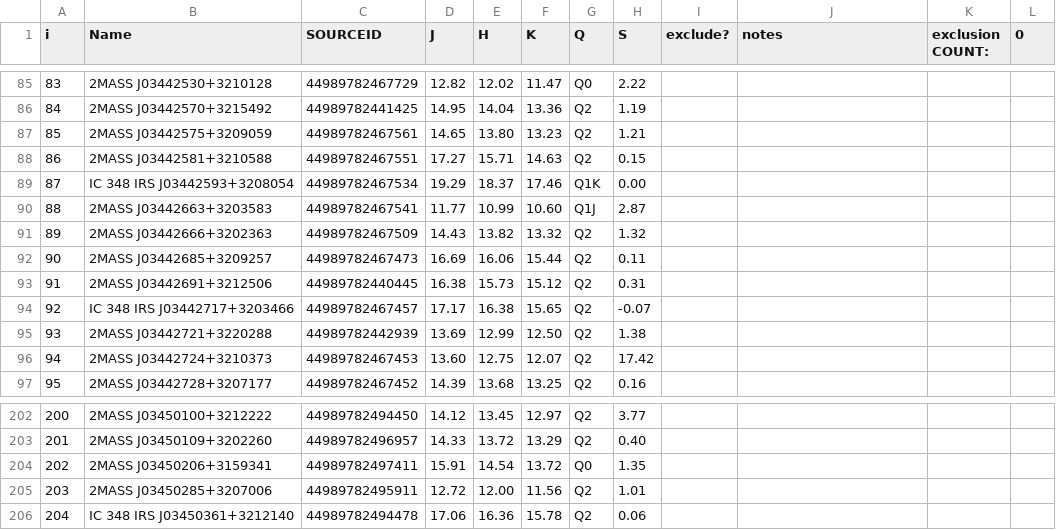
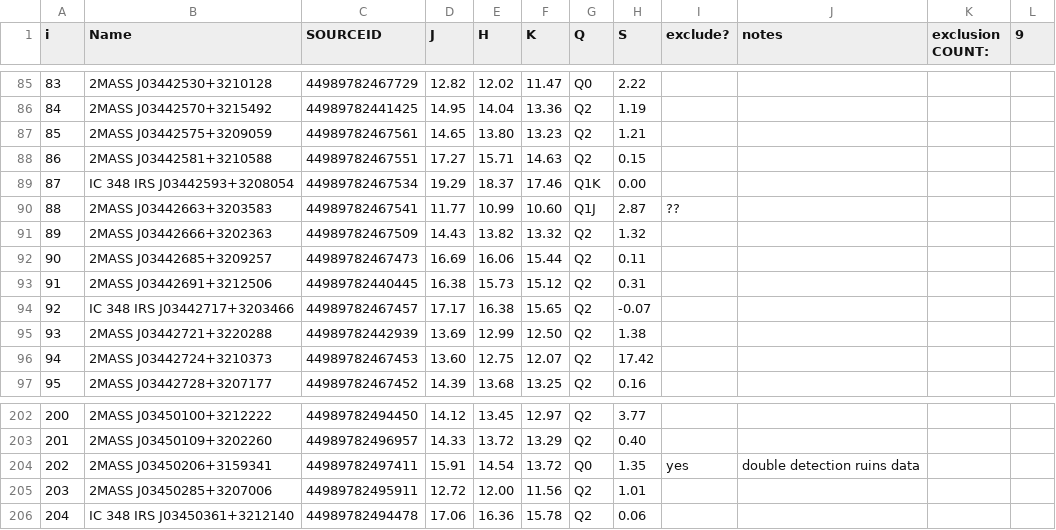
Before and after one commit to tomr-stargazer/Variability_Project_2020, a CSV file: wuvars/analysis/prototypes/BD_lcs_v3/inspection_ic.csv, drawn as a sheet; only a part is shown, gaps mark what is left out; the diff covers the shown part only.

```diff
--- a/wuvars/analysis/prototypes/BD_lcs_v3/inspection_ic.csv
+++ b/wuvars/analysis/prototypes/BD_lcs_v3/inspection_ic.csv
@@ -1 +1 @@
-i, Name, SOURCEID, J, H, K, Q,  S,exclude?,notes,exclusion COUNT:,0
+i, Name, SOURCEID, J, H, K, Q,  S,exclude?,notes,exclusion COUNT:,9
@@ -89,3 +89,3 @@ i, Name, SOURCEID, J, H, K, Q,  S,exclude?,notes,exclusion COUNT:,0
 87, IC 348 IRS J03442593+3208054,44989782467534,19.29,18.37,17.46, Q1K  ,0.00,,,,
-88, 2MASS J03442663+3203583,44989782467541,11.77,10.99,10.60, Q1J  ,2.87,,,,
+88, 2MASS J03442663+3203583,44989782467541,11.77,10.99,10.60, Q1J  ,2.87,??,,,
 89, 2MASS J03442666+3202363,44989782467509,14.43,13.82,13.32, Q2   ,1.32,,,,
@@ -203,3 +203,3 @@ i, Name, SOURCEID, J, H, K, Q,  S,exclude?,notes,exclusion COUNT:,0
 201, 2MASS J03450109+3202260,44989782496957,14.33,13.72,13.29, Q2   ,0.40,,,,
-202, 2MASS J03450206+3159341,44989782497411,15.91,14.54,13.72, Q0   ,1.35,,,,
+202, 2MASS J03450206+3159341,44989782497411,15.91,14.54,13.72, Q0   ,1.35,yes,double detection ruins data,,
 203, 2MASS J03450285+3207006,44989782495911,12.72,12.00,11.56, Q2   ,1.01,,,,
```
Also changed, not shown: 32 edited cells elsewhere in this file, wuvars/analysis/prototypes/BD_lcs_v3/inspection_ngc.csv, wuvars/analysis/prototypes/BD_lcs_v3/inspection_onc.csv.
